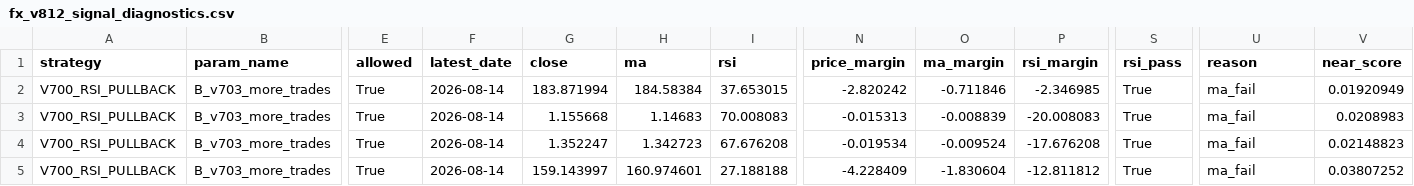
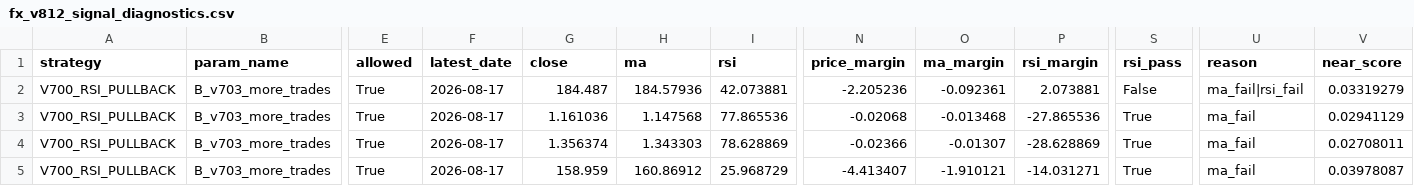
Before and after one commit to pengin01/Fx-Trade-System, a CSV file: fx_v812_signal_diagnostics.csv, drawn as a sheet; only a part is shown, gaps mark what is left out; the diff covers the shown part only; the diff names each change by its address in the sheet, - before the commit and + after, or states it on an @@ line.

```diff
--- a/fx_v812_signal_diagnostics.csv
+++ b/fx_v812_signal_diagnostics.csv
-F2:F5 (latest_date): 2026-08-14
+F2:F5 (latest_date): 2026-08-17
-G2 (close): 183.871994
+G2 (close): 184.487
-H2 (ma): 184.58384
+H2 (ma): 184.57936
-I2 (rsi): 37.653015
+I2 (rsi): 42.073881
-N2 (price_margin): -2.820242
+N2 (price_margin): -2.205236
-O2 (ma_margin): -0.711846
+O2 (ma_margin): -0.092361
-P2 (rsi_margin): -2.346985
+P2 (rsi_margin): 2.073881
-S2 (rsi_pass): True
+S2 (rsi_pass): False
-U2 (reason): ma_fail
+U2 (reason): ma_fail|rsi_fail
-V2 (near_score): 0.01920949
+V2 (near_score): 0.03319279
-G3 (close): 1.155668
+G3 (close): 1.161036
-H3 (ma): 1.14683
+H3 (ma): 1.147568
-I3 (rsi): 70.008083
+I3 (rsi): 77.865536
-N3 (price_margin): -0.015313
+N3 (price_margin): -0.02068
-O3 (ma_margin): -0.008839
+O3 (ma_margin): -0.013468
-P3 (rsi_margin): -20.008083
+P3 (rsi_margin): -27.865536
-V3 (near_score): 0.0208983
+V3 (near_score): 0.02941129
-G4 (close): 1.352247
+G4 (close): 1.356374
-H4 (ma): 1.342723
+H4 (ma): 1.343303
-I4 (rsi): 67.676208
+I4 (rsi): 78.628869
-N4 (price_margin): -0.019534
+N4 (price_margin): -0.02366
-O4 (ma_margin): -0.009524
+O4 (ma_margin): -0.01307
-P4 (rsi_margin): -17.676208
+P4 (rsi_margin): -28.628869
-V4 (near_score): 0.02148823
+V4 (near_score): 0.02708011
-G5 (close): 159.143997
+G5 (close): 158.959
-H5 (ma): 160.974601
+H5 (ma): 160.86912
-I5 (rsi): 27.188188
+I5 (rsi): 25.968729
-N5 (price_margin): -4.228409
+N5 (price_margin): -4.413407
-O5 (ma_margin): -1.830604
+O5 (ma_margin): -1.910121
-P5 (rsi_margin): -12.811812
+P5 (rsi_margin): -14.031271
-V5 (near_score): 0.03807252
+V5 (near_score): 0.03978087
```
Also changed, not shown: 15 edited cells elsewhere in this file, fx_v811_equity.csv, 3 other files.
